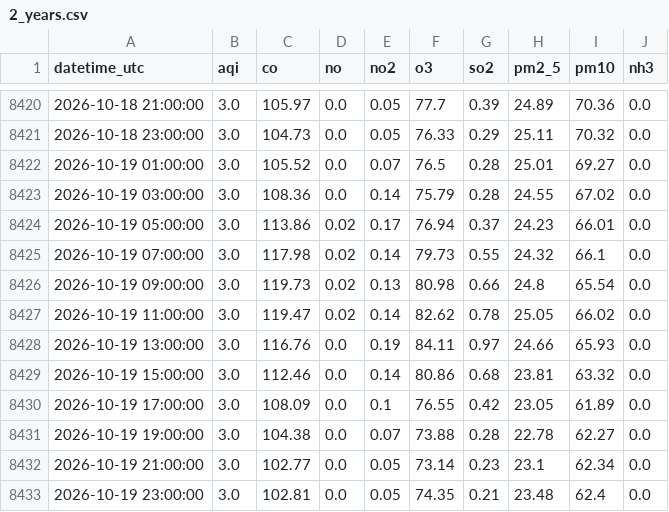
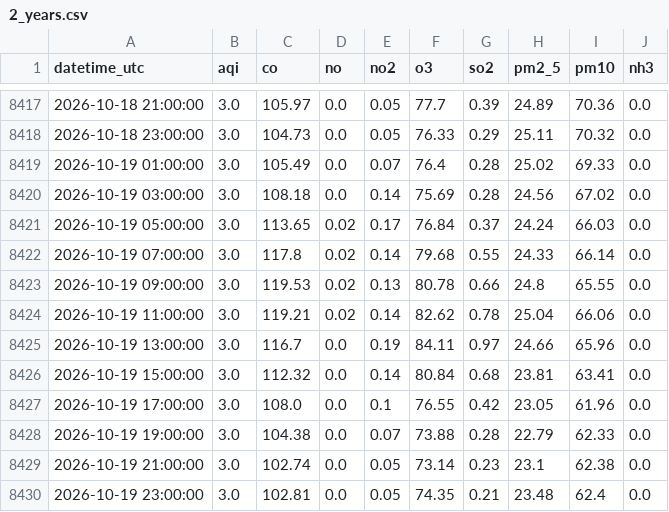
Before and after one commit to Zainab1003/AQIproject, a CSV file: data/2_years.csv, drawn as a sheet; only a part is shown, gaps mark what is left out; the diff covers the shown part only.

```diff
--- a/data/2_years.csv
+++ b/data/2_years.csv
@@ -8421,13 +8418,13 @@ datetime_utc,aqi,co,no,no2,o3,so2,pm2_5,pm10,nh3
 2026-10-18 23:00:00,3.0,104.73,0.0,0.05,76.33,0.29,25.11,70.32,0.0
-2026-10-19 01:00:00,3.0,105.52,0.0,0.07,76.5,0.28,25.01,69.27,0.0
-2026-10-19 03:00:00,3.0,108.36,0.0,0.14,75.79,0.28,24.55,67.02,0.0
-2026-10-19 05:00:00,3.0,113.86,0.02,0.17,76.94,0.37,24.23,66.01,0.0
-2026-10-19 07:00:00,3.0,117.98,0.02,0.14,79.73,0.55,24.32,66.1,0.0
-2026-10-19 09:00:00,3.0,119.73,0.02,0.13,80.98,0.66,24.8,65.54,0.0
-2026-10-19 11:00:00,3.0,119.47,0.02,0.14,82.62,0.78,25.05,66.02,0.0
-2026-10-19 13:00:00,3.0,116.76,0.0,0.19,84.11,0.97,24.66,65.93,0.0
-2026-10-19 15:00:00,3.0,112.46,0.0,0.14,80.86,0.68,23.81,63.32,0.0
-2026-10-19 17:00:00,3.0,108.09,0.0,0.1,76.55,0.42,23.05,61.89,0.0
-2026-10-19 19:00:00,3.0,104.38,0.0,0.07,73.88,0.28,22.78,62.27,0.0
-2026-10-19 21:00:00,3.0,102.77,0.0,0.05,73.14,0.23,23.1,62.34,0.0
+2026-10-19 01:00:00,3.0,105.49,0.0,0.07,76.4,0.28,25.02,69.33,0.0
+2026-10-19 03:00:00,3.0,108.18,0.0,0.14,75.69,0.28,24.56,67.02,0.0
+2026-10-19 05:00:00,3.0,113.65,0.02,0.17,76.84,0.37,24.24,66.03,0.0
+2026-10-19 07:00:00,3.0,117.8,0.02,0.14,79.68,0.55,24.33,66.14,0.0
+2026-10-19 09:00:00,3.0,119.53,0.02,0.13,80.78,0.66,24.8,65.55,0.0
+2026-10-19 11:00:00,3.0,119.21,0.02,0.14,82.62,0.78,25.04,66.06,0.0
+2026-10-19 13:00:00,3.0,116.7,0.0,0.19,84.11,0.97,24.66,65.96,0.0
+2026-10-19 15:00:00,3.0,112.32,0.0,0.14,80.84,0.68,23.81,63.41,0.0
+2026-10-19 17:00:00,3.0,108.0,0.0,0.1,76.55,0.42,23.05,61.96,0.0
+2026-10-19 19:00:00,3.0,104.38,0.0,0.07,73.88,0.28,22.79,62.33,0.0
+2026-10-19 21:00:00,3.0,102.74,0.0,0.05,73.14,0.23,23.1,62.38,0.0
 2026-10-19 23:00:00,3.0,102.81,0.0,0.05,74.35,0.21,23.48,62.4,0.0
```
Also changed, not shown: 3 added rows, 3 removed rows and 23 edited cells elsewhere in this file.
